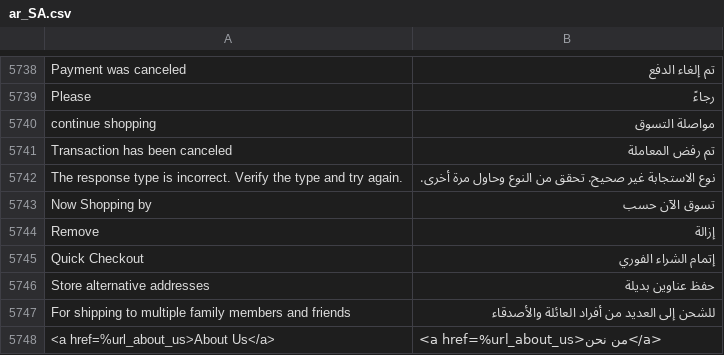
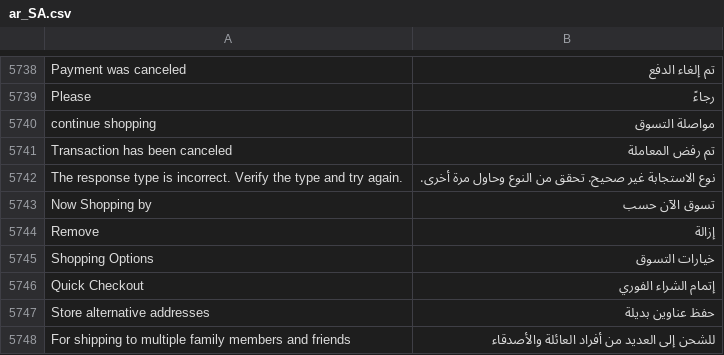
Before and after one commit to magento-l10n/language-ar_SA, a CSV file: ar_SA.csv, drawn as a sheet; only a part is shown, gaps mark what is left out; the shorter side is filled out with more unchanged rows; the diff names each change by its address in the sheet, - before the commit and + after, or states it on an @@ line.

Commit message:
Updating translations from Crowdin.

```diff
--- a/ar_SA.csv
+++ b/ar_SA.csv
+row 5745: Shopping Options | خيارات التسوق
```
Also changed, not shown: 1 other file.
